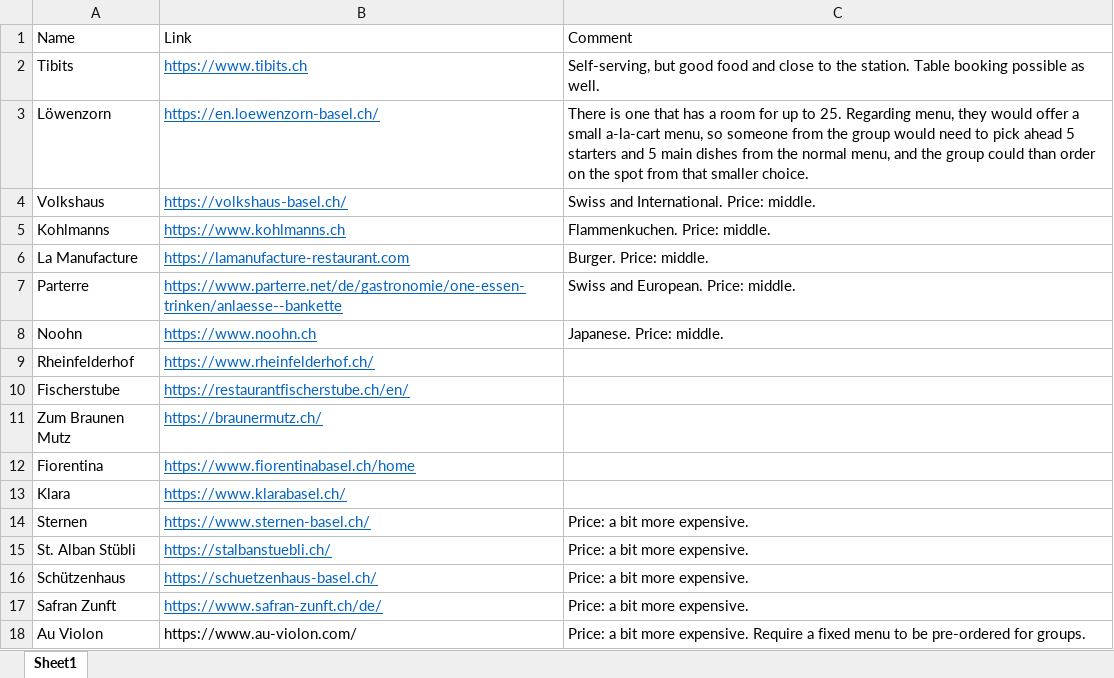
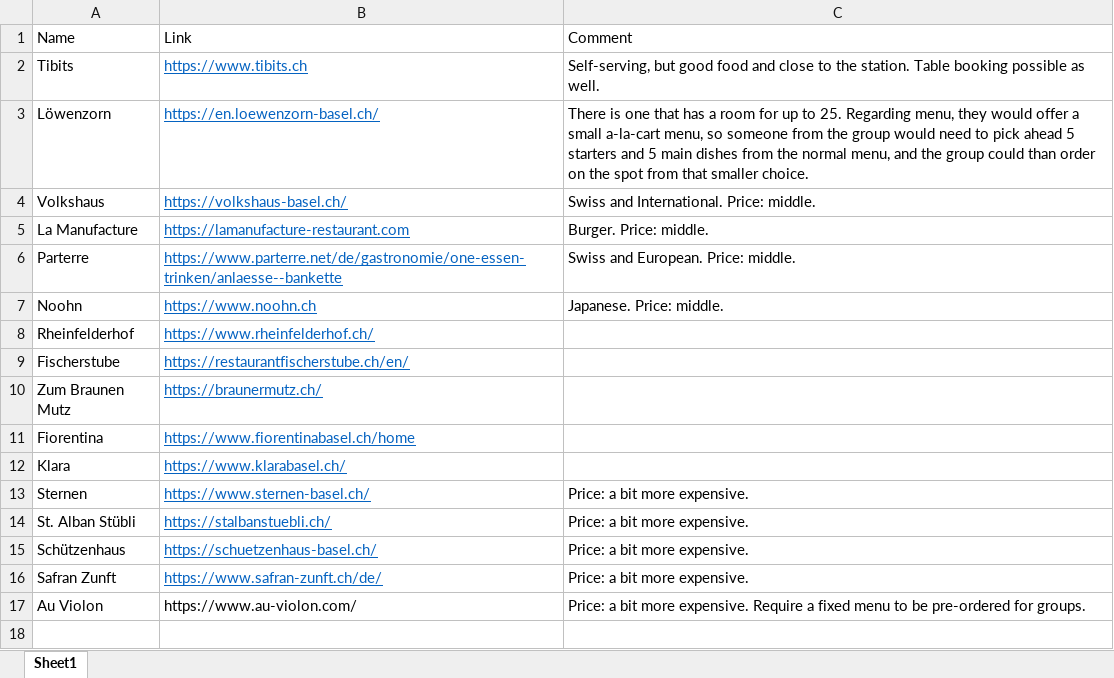
Before and after one commit to efspieurope/workshop, an Excel workbook: data/restaurants.xlsx, sheet Sheet1, drawn as a sheet; values as stored, in another font and other column widths than the file's, no borders; the diff names each change by its address in the sheet, - before the commit and + after, or states it on an @@ line.

```diff
--- a/data/restaurants.xlsx (sheet Sheet1)
+++ b/data/restaurants.xlsx (sheet Sheet1)
-row 5: Kohlmanns | https://www.kohlmanns.ch | Flammenkuchen. Price: middle.
```
Also changed, not shown: 8 other files.
